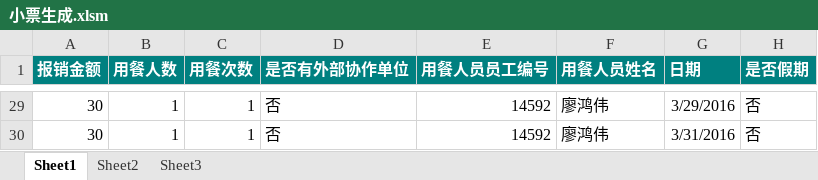
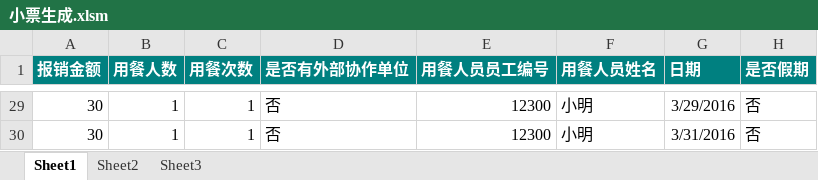
Before and after one commit to liaohw/AiTool, an Excel workbook: 小票生成.xlsm, sheet Sheet1, drawn as a sheet; only a part is shown, gaps mark what is left out; values as stored, in another font and other column widths than the file's, no borders; charts and pictures not drawn; the diff covers the shown part only; the diff names each change by its address in the sheet, - before the commit and + after, or states it on an @@ line.

```diff
--- a/小票生成.xlsm (sheet Sheet1)
+++ b/小票生成.xlsm (sheet Sheet1)
-E29:E30 (用餐人员员工编号): 14592
+E29:E30 (用餐人员员工编号): 12300
-F29:F30 (用餐人员姓名): 廖鸿伟
+F29:F30 (用餐人员姓名): 小明
```
Also changed, not shown: 54 edited cells elsewhere in this sheet, charts or pictures, 2 other files.
